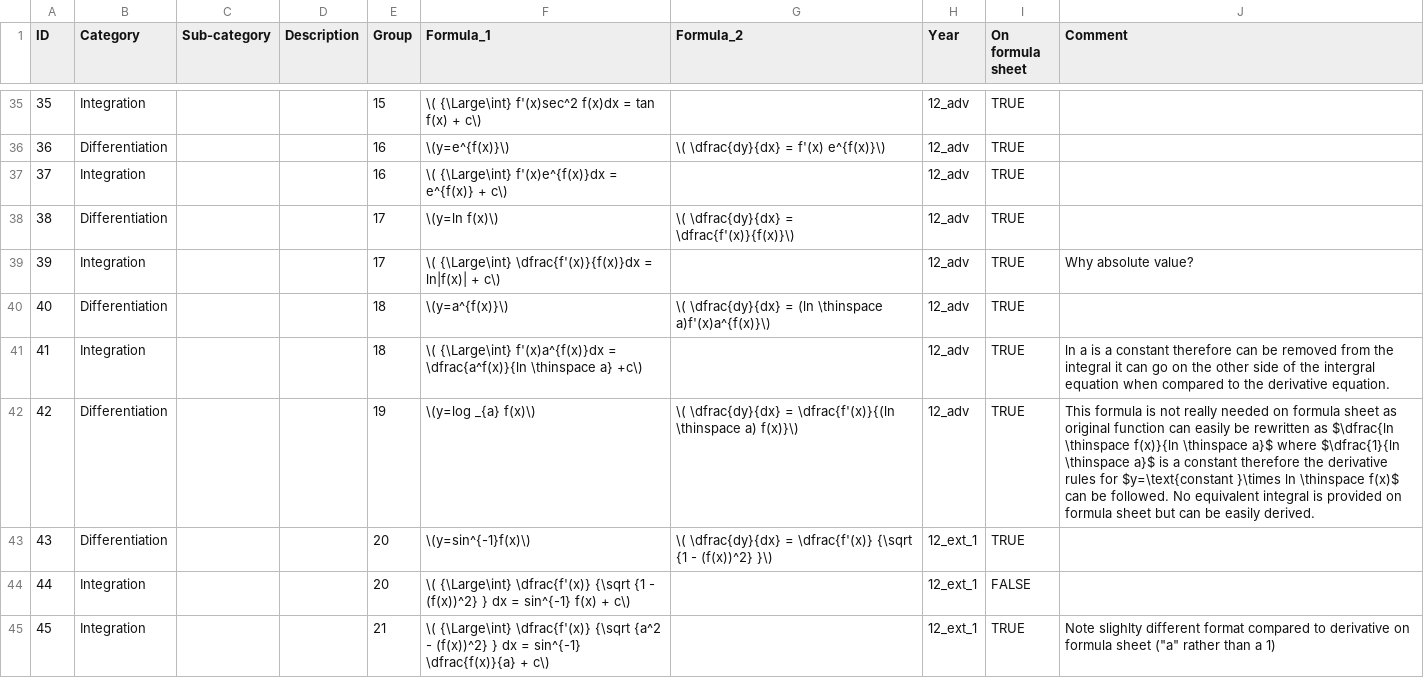
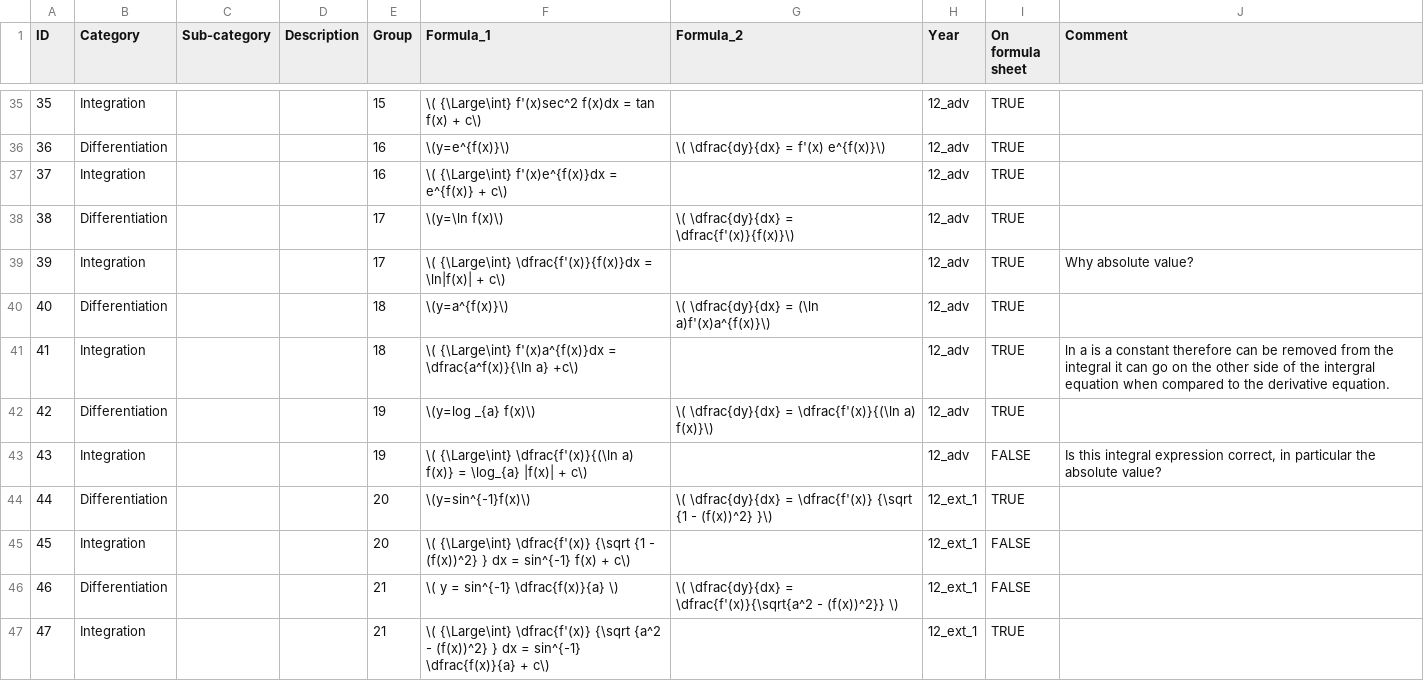
Before and after one commit to charl-potgieter/AustraliaSchoolMaths, a CSV file: formulas.csv, drawn as a sheet; only a part is shown, gaps mark what is left out; addresses are those after the commit; the diff covers the shown part only; the diff names each change by its address in the sheet, - before the commit and + after, or states it on an @@ line.

Commit message:
Formulas WIP

```diff
--- a/formulas.csv
+++ b/formulas.csv
-F38 (Formula_1): \(y=ln f(x)\)
+F38 (Formula_1): \(y=\ln f(x)\)
-F39 (Formula_1): …\dfrac{f'(x)}{f(x)}dx = ln|f(x)| + c\)
+F39 (Formula_1): …\dfrac{f'(x)}{f(x)}dx = \ln|f(x)| + c\)
-G40 (Formula_2): …\dfrac{dy}{dx} = (ln \thinspace a)f'(x)a^{f(x)}\)
+G40 (Formula_2): …\dfrac{dy}{dx} = (\ln a)f'(x)a^{f(x)}\)
-F41 (Formula_1): …f'(x)a^{f(x)}dx = \dfrac{a^f(x)}{ln \thinspace a} +c\)
+F41 (Formula_1): …f'(x)a^{f(x)}dx = \dfrac{a^f(x)}{\ln a} +c\)
-G42 (Formula_2): …\dfrac{dy}{dx} = \dfrac{f'(x)}{(ln \thinspace a) f(x)}\)
+G42 (Formula_2): …\dfrac{dy}{dx} = \dfrac{f'(x)}{(\ln a) f(x)}\)
-J42 (Comment): This formula is not really needed on formula sheet as original function can easily be rewritten as $\dfrac{ln \thinspace f(x)}{ln \thinspace a}$ where $\dfrac{1}{ln \thinspace a}$ is a constant therefore the derivative rules for $y=\text{constant }\times ln \thinspace f(x)$ can be followed. No equivalent integral is provided on formula sheet but can be easily derived.
+J42 (Comment): (empty)
+row 43: 43 | Integration |  |  | 19 | \( {\Large\int} \dfrac{f'(x)}{(\ln a) f(x)} = \log_{a} |f(x)| + c\) |  | 12_adv | FALSE | Is this integral expression correct, in particular the absolute value?
@@ column A (ID) renumbered from row 44 down @@
+row 46: 46 | Differentiation |  |  | 21 | \( y = sin^{-1} \dfrac{f(x)}{a} \) | \( \dfrac{dy}{dx} = \dfrac{f'(x)}{\sqrt{a^2 - (f(x))^2}} \) | 12_ext_1 | FALSE
-J47 (Comment): Note slighlty different format compared to derivative on formula sheet ("a" rather than a 1)
+J47 (Comment): (empty)
```
Also changed, not shown: 5 added rows and 10 edited cells elsewhere in this file, 1 other file.
